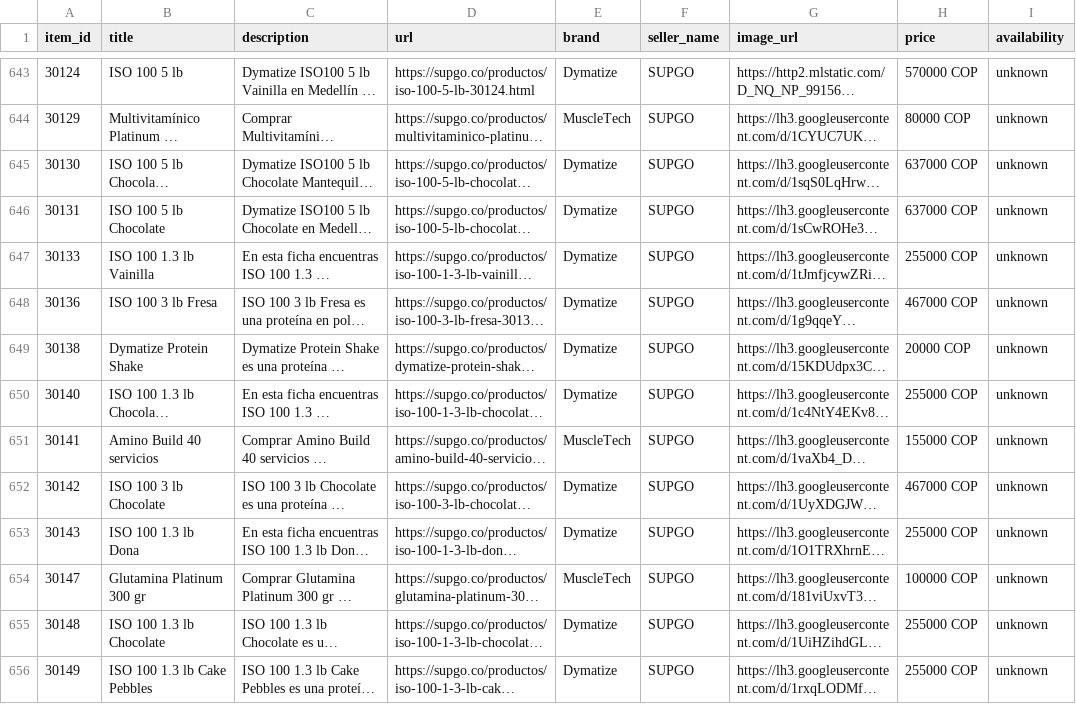
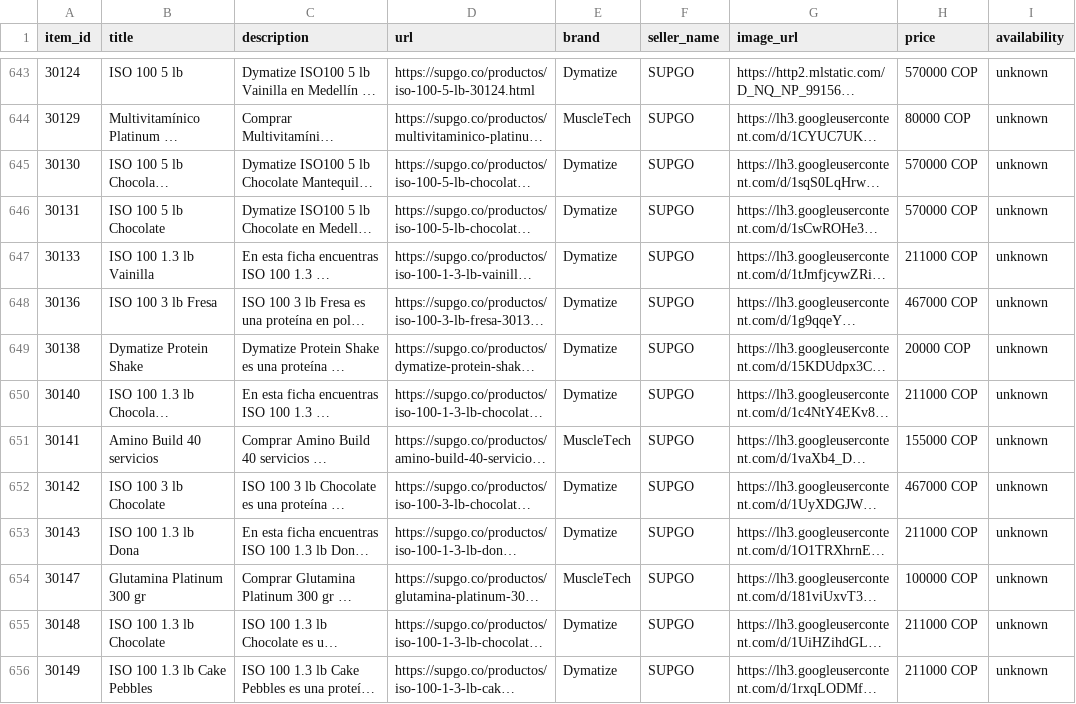
Before and after one commit to Edwinfer182/lift-nutrientes, a CSV file: feeds/productos-chatgpt.csv, drawn as a sheet; only a part is shown, gaps mark what is left out; long unchanged cells end in …; the diff covers the shown part only; the diff names each change by its address in the sheet, - before the commit and + after, or states it on an @@ line.

```diff
--- a/feeds/productos-chatgpt.csv
+++ b/feeds/productos-chatgpt.csv
-H645:H646 (price): 637000 COP
+H645:H646 (price): 570000 COP
-H647 (price): 255000 COP
+H647 (price): 211000 COP
-H650 (price): 255000 COP
+H650 (price): 211000 COP
-H653 (price): 255000 COP
+H653 (price): 211000 COP
-H655:H656 (price): 255000 COP
+H655:H656 (price): 211000 COP
```
Also changed, not shown: 1 added row and 12 edited cells elsewhere in this file, 2 other files.
